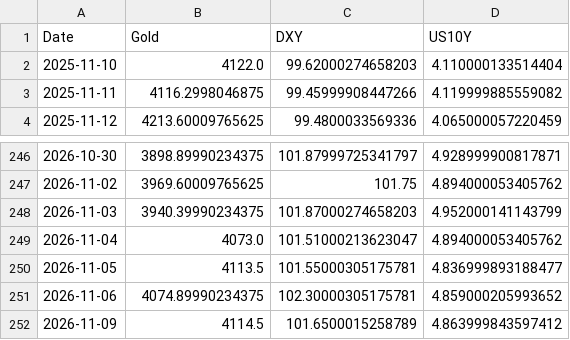
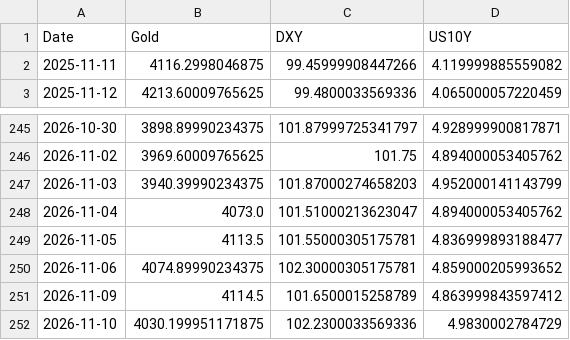
Before and after one commit to Marketing-fb/gold-ai-server, a CSV file: latest_data.csv, drawn as a sheet; only a part is shown, gaps mark what is left out.

```diff
--- a/latest_data.csv
+++ b/latest_data.csv
@@ -1,3 +1,2 @@
 Date,Gold,DXY,US10Y
-2025-11-10,4122.0,99.62000274658203,4.110000133514404
 2025-11-11,4116.2998046875,99.45999908447266,4.119999885559082
@@ -252 +251,2 @@ Date,Gold,DXY,US10Y
 2026-11-09,4114.5,101.6500015258789,4.863999843597412
+2026-11-10,4030.199951171875,102.2300033569336,4.9830002784729
```
